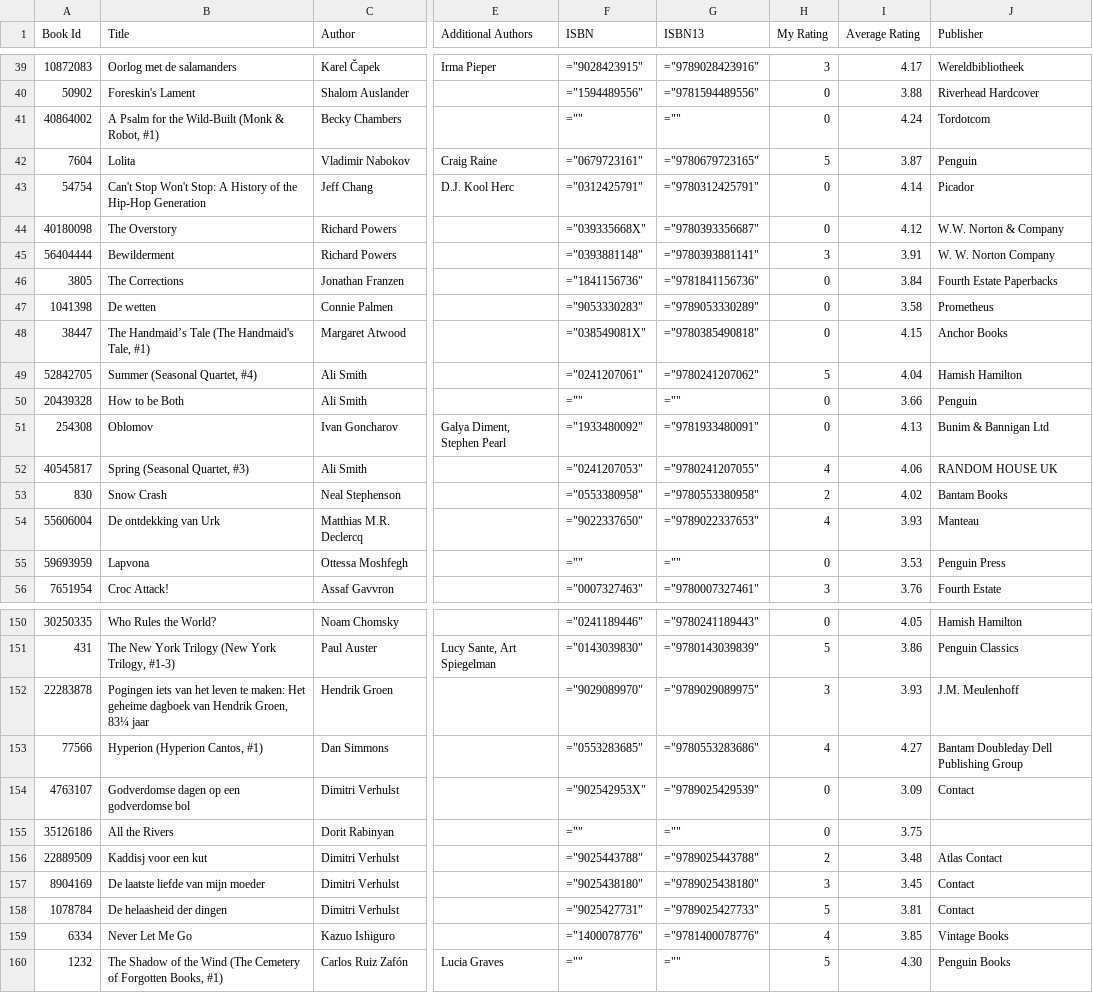
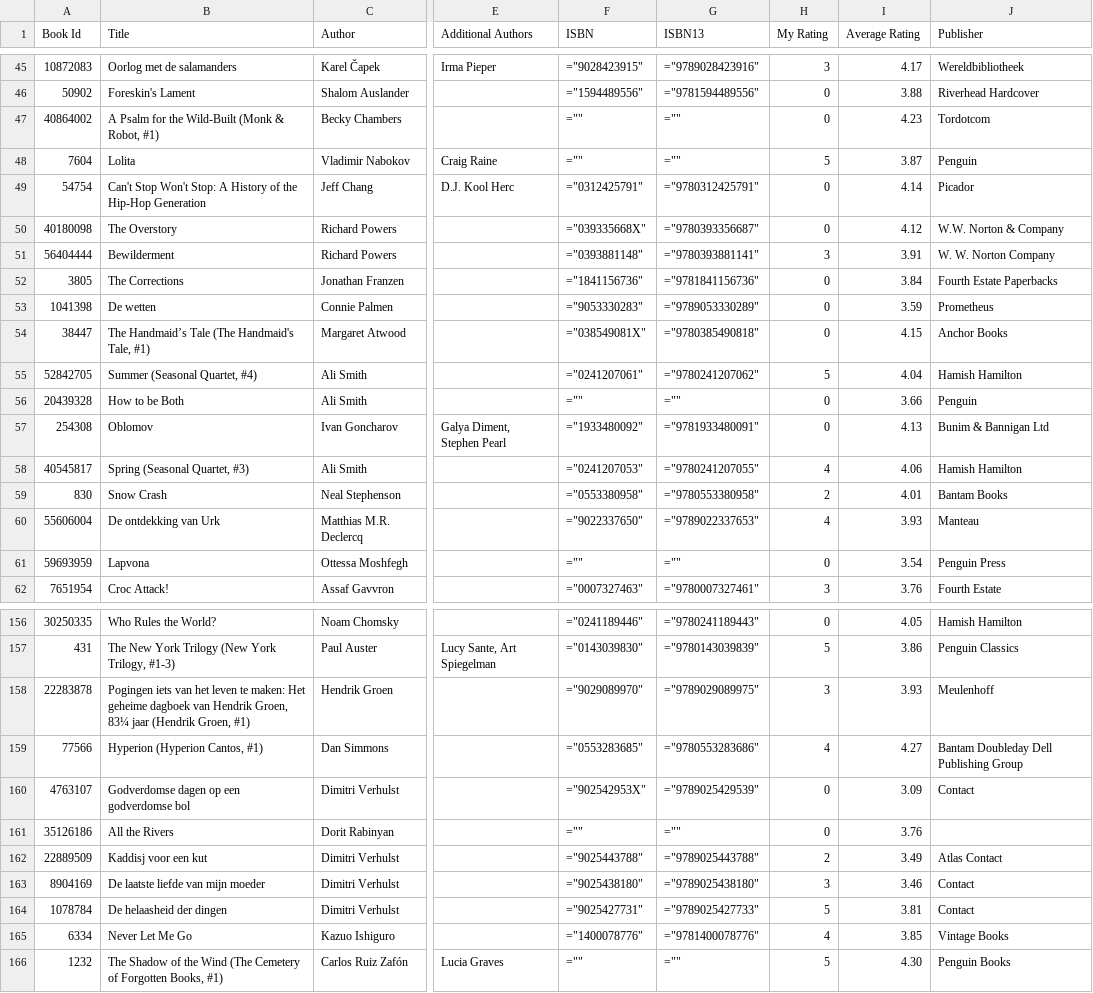
Before and after one commit to thms317/scifi-boekenclub, a CSV file: data/goodreads/clean/thomas_goodreads_library_export.csv, drawn as a sheet; only a part is shown, gaps mark what is left out; addresses are those after the commit; the diff covers the shown part only; the diff names each change by its address in the sheet, - before the commit and + after, or states it on an @@ line.

```diff
--- a/data/goodreads/clean/thomas_goodreads_library_export.csv
+++ b/data/goodreads/clean/thomas_goodreads_library_export.csv
-I47 (Average Rating): 4.24
+I47 (Average Rating): 4.23
-F48 (ISBN): ="0679723161"
+F48 (ISBN): =""
-G48 (ISBN13): ="9780679723165"
+G48 (ISBN13): =""
-I53 (Average Rating): 3.58
+I53 (Average Rating): 3.59
-J58 (Publisher): RANDOM HOUSE UK
+J58 (Publisher): Hamish Hamilton
-I59 (Average Rating): 4.02
+I59 (Average Rating): 4.01
-I61 (Average Rating): 3.53
+I61 (Average Rating): 3.54
-B158 (Title): …83¼ jaar
+B158 (Title): …83¼ jaar (Hendrik Groen, #1)
-J158 (Publisher): J.M. Meulenhoff
+J158 (Publisher): Meulenhoff
-I161 (Average Rating): 3.75
+I161 (Average Rating): 3.76
-I162 (Average Rating): 3.48
+I162 (Average Rating): 3.49
-I163 (Average Rating): 3.45
+I163 (Average Rating): 3.46
```
Also changed, not shown: 6 added rows, 1 removed row and 46 edited cells elsewhere in this file, data/bookclub_processed.csv, data/bookclub_source.csv, 6 other files.
